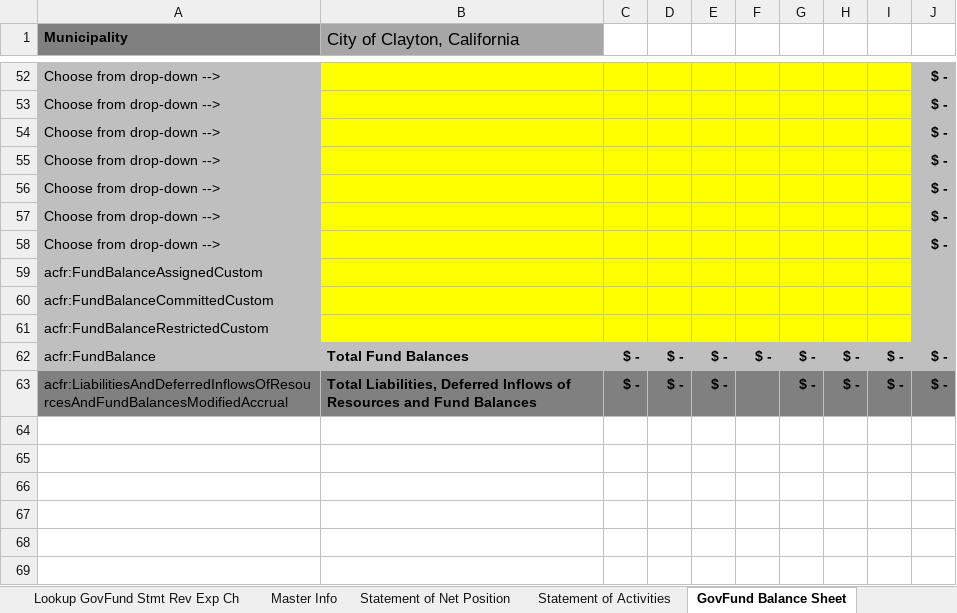
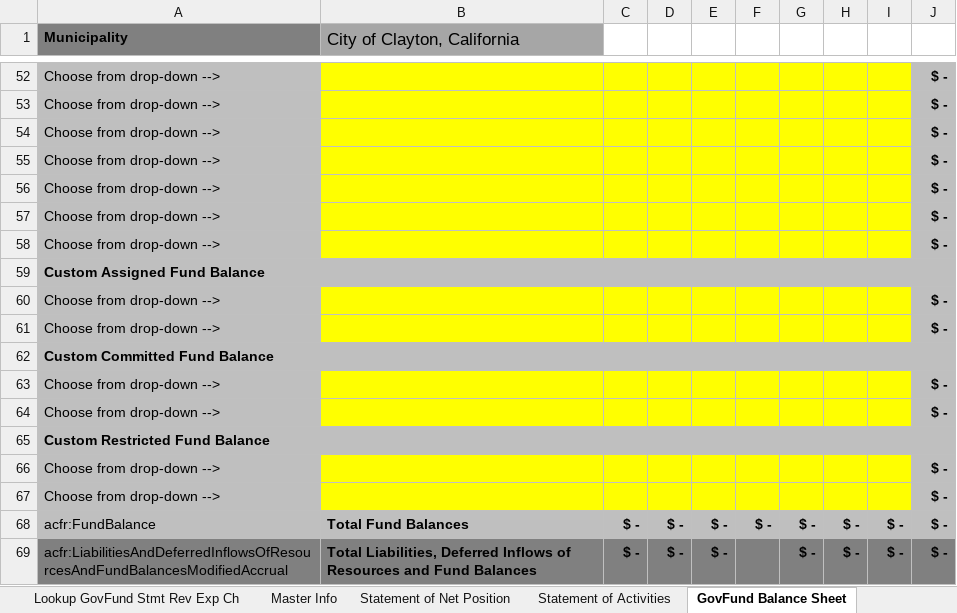
Before and after one commit to closup/process-xbrl, an Excel workbook: app/static/input_files/ACFR_template.xlsx, sheet GovFund Balance Sheet, drawn as a sheet; only a part is shown, gaps mark what is left out; values as stored, in another font and other column widths than the file's, no borders; conditional formats not drawn; addresses are those after the commit; the diff names each change by its address in the sheet, - before the commit and + after, or states it on an @@ line.

Commit message:
issue 62-completed issue

```diff
--- a/app/static/input_files/ACFR_template.xlsx (sheet GovFund Balance Sheet)
+++ b/app/static/input_files/ACFR_template.xlsx (sheet GovFund Balance Sheet)
-A59 (Municipality): acfr:FundBalanceAssignedCustom
+A59 (Municipality): Custom Assigned Fund Balance
-A59 bold: off
+A59 bold: on
+A59:J59 merged
-B59:I59 fill: #FFFF00
+B59:I59 fill: #BFBFBF
+row 60: Choose from drop-down --> |  |  |  |  |  |  |  |  | $ -
+row 61: Choose from drop-down --> |  |  |  |  |  |  |  |  | $ -
-A62 (Municipality): acfr:FundBalanceCommittedCustom
+A62 (Municipality): Custom Committed Fund Balance
-A62 bold: off
+A62 bold: on
+A62:J62 merged
-B62:I62 fill: #FFFF00
+B62:I62 fill: #BFBFBF
+row 63: Choose from drop-down --> |  |  |  |  |  |  |  |  | $ -
+row 64: Choose from drop-down --> |  |  |  |  |  |  |  |  | $ -
-A65 (Municipality): acfr:FundBalanceRestrictedCustom
+A65 (Municipality): Custom Restricted Fund Balance
-A65 bold: off
+A65 bold: on
+A65:J65 merged
-B65:I65 fill: #FFFF00
+B65:I65 fill: #BFBFBF
+row 66: Choose from drop-down --> |  |  |  |  |  |  |  |  | $ -
+row 67: Choose from drop-down --> |  |  |  |  |  |  |  |  | $ -
```
Also changed, not shown: formulas that keep their value.
